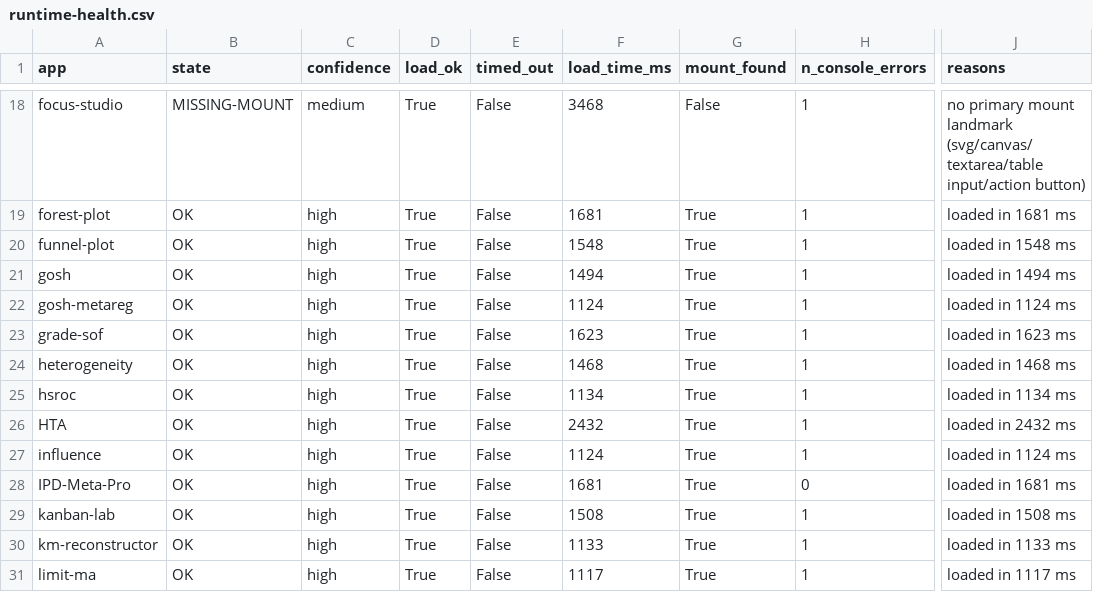
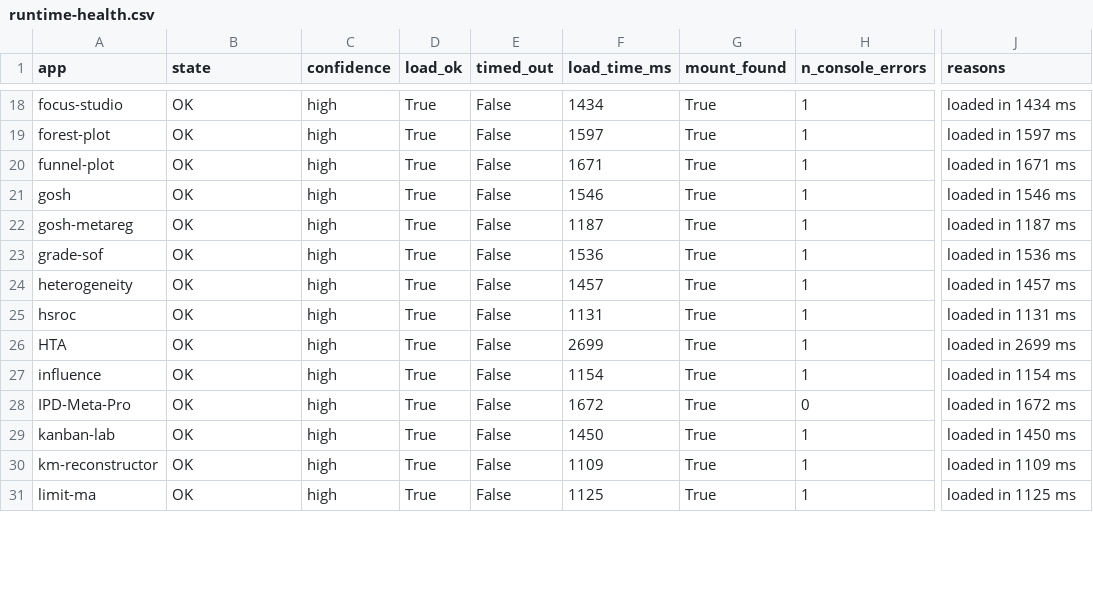
Before and after one commit to mahmood726-cyber/allmeta, a CSV file: runtime-health.csv, drawn as a sheet; only a part is shown, gaps mark what is left out; the diff covers the shown part only; the diff names each change by its address in the sheet, - before the commit and + after, or states it on an @@ line.

```diff
--- a/runtime-health.csv
+++ b/runtime-health.csv
-B18 (state): MISSING-MOUNT
+B18 (state): OK
-C18 (confidence): medium
+C18 (confidence): high
-F18 (load_time_ms): 3468
+F18 (load_time_ms): 1434
-G18 (mount_found): False
+G18 (mount_found): True
-J18 (reasons): no primary mount landmark (svg/canvas/textarea/table input/action button)
+J18 (reasons): loaded in 1434 ms
-F19 (load_time_ms): 1681
+F19 (load_time_ms): 1597
-J19 (reasons): loaded in 1681 ms
+J19 (reasons): loaded in 1597 ms
-F20 (load_time_ms): 1548
+F20 (load_time_ms): 1671
-J20 (reasons): loaded in 1548 ms
+J20 (reasons): loaded in 1671 ms
-F21 (load_time_ms): 1494
+F21 (load_time_ms): 1546
-J21 (reasons): loaded in 1494 ms
+J21 (reasons): loaded in 1546 ms
-F22 (load_time_ms): 1124
+F22 (load_time_ms): 1187
-J22 (reasons): loaded in 1124 ms
+J22 (reasons): loaded in 1187 ms
-F23 (load_time_ms): 1623
+F23 (load_time_ms): 1536
-J23 (reasons): loaded in 1623 ms
+J23 (reasons): loaded in 1536 ms
-F24 (load_time_ms): 1468
+F24 (load_time_ms): 1457
-J24 (reasons): loaded in 1468 ms
+J24 (reasons): loaded in 1457 ms
-F25 (load_time_ms): 1134
+F25 (load_time_ms): 1131
-J25 (reasons): loaded in 1134 ms
+J25 (reasons): loaded in 1131 ms
-F26 (load_time_ms): 2432
+F26 (load_time_ms): 2699
-J26 (reasons): loaded in 2432 ms
+J26 (reasons): loaded in 2699 ms
-F27 (load_time_ms): 1124
+F27 (load_time_ms): 1154
-J27 (reasons): loaded in 1124 ms
+J27 (reasons): loaded in 1154 ms
-F28 (load_time_ms): 1681
+F28 (load_time_ms): 1672
-J28 (reasons): loaded in 1681 ms
+J28 (reasons): loaded in 1672 ms
-F29 (load_time_ms): 1508
+F29 (load_time_ms): 1450
-J29 (reasons): loaded in 1508 ms
+J29 (reasons): loaded in 1450 ms
-F30 (load_time_ms): 1133
+F30 (load_time_ms): 1109
-J30 (reasons): loaded in 1133 ms
+J30 (reasons): loaded in 1109 ms
-F31 (load_time_ms): 1117
+F31 (load_time_ms): 1125
-J31 (reasons): loaded in 1117 ms
+J31 (reasons): loaded in 1125 ms
```
Also changed, not shown: 109 edited cells elsewhere in this file, 5 other files.
